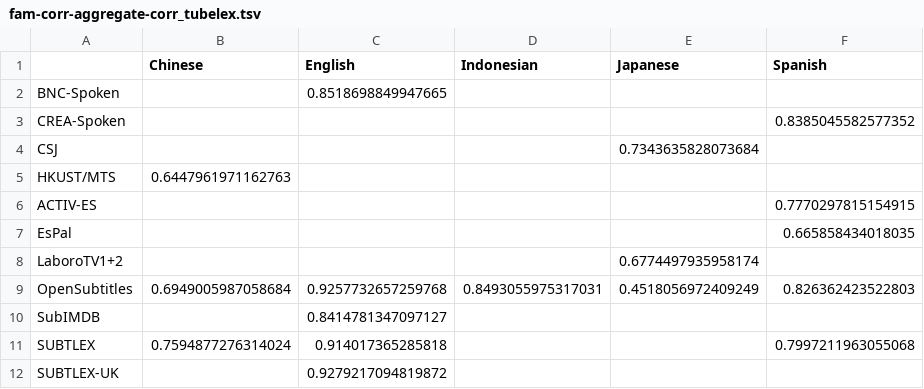
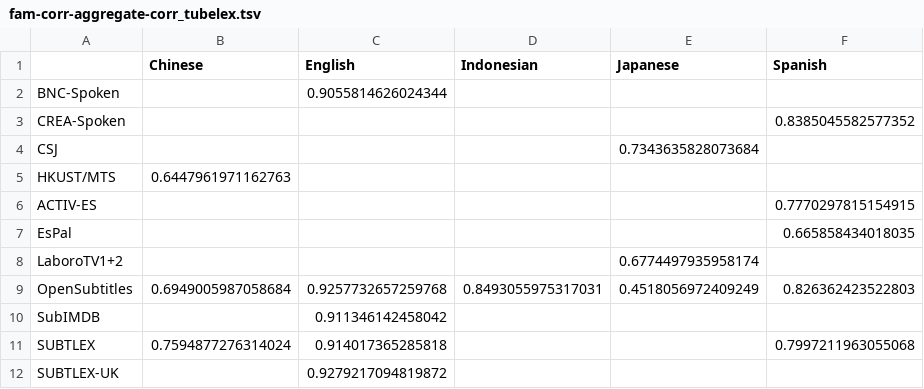
Before and after one commit to naist-nlp/tubelex, a TSV file: experiments/fam-corr-aggregate-corr_tubelex.tsv, drawn as a sheet; only a part is shown.

Commit message:
Fix fam-corr-(subimdb|spoken-bnc) (mixup with fam-alt), incl. results

```diff
--- a/experiments/fam-corr-aggregate-corr_tubelex.tsv
+++ b/experiments/fam-corr-aggregate-corr_tubelex.tsv
@@ -1,3 +1,3 @@
 	Chinese	English	Indonesian	Japanese	Spanish
-BNC-Spoken		0.8518698849947665			
+BNC-Spoken		0.9055814626024344			
 CREA-Spoken					0.8385045582577352
@@ -9,3 +9,3 @@ LaboroTV1+2				0.6774497935958174
 OpenSubtitles	0.6949005987058684	0.9257732657259768	0.8493055975317031	0.4518056972409249	0.826362423522803
-SubIMDB		0.8414781347097127			
+SubIMDB		0.911346142458042			
 SUBTLEX	0.7594877276314024	0.914017365285818			0.7997211963055068
```
Also changed, not shown: experiments/fam-corr-aggregate-corr_without_missing.tsv, experiments/fam-corr-aggregate-correlation.tsv, 7 other files.
